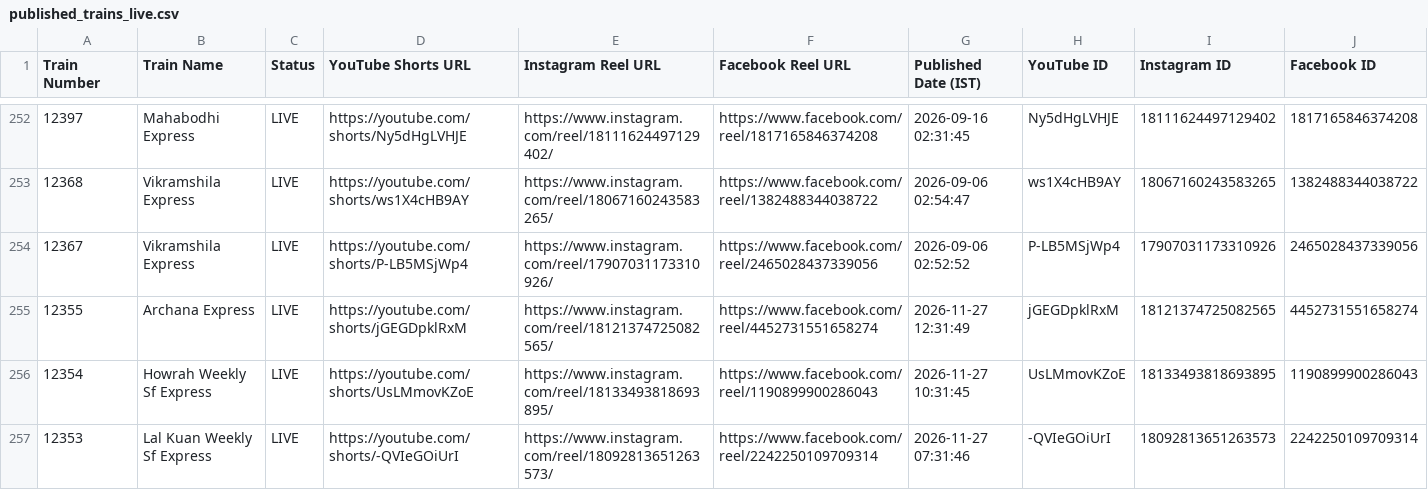
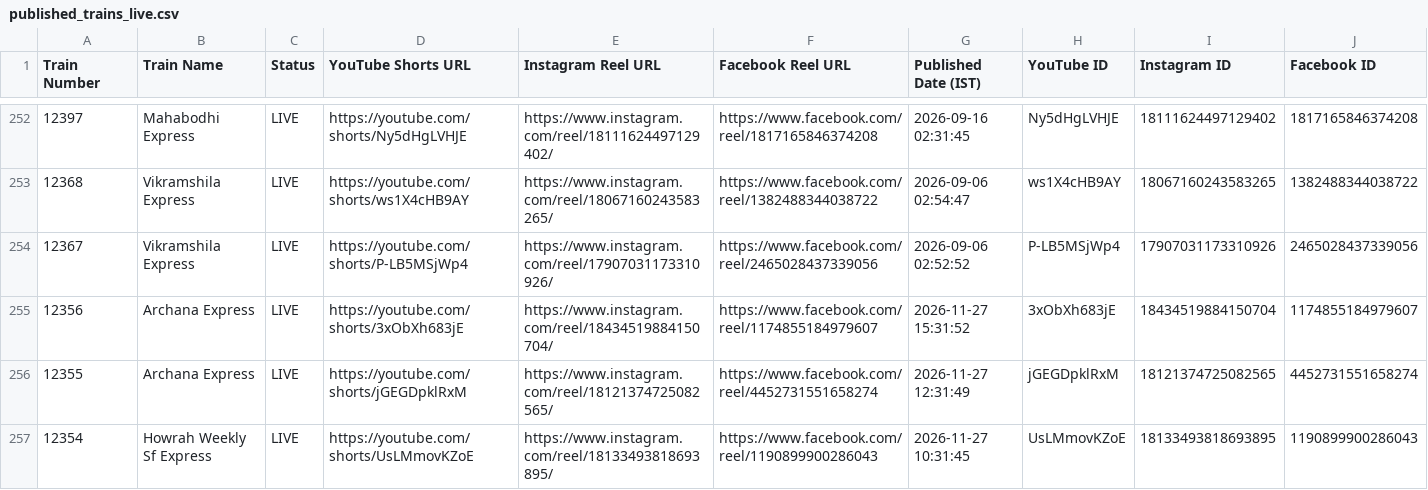
Before and after one commit to hkswami-007/railroutes-live-data, a CSV file: published_trains_live.csv, drawn as a sheet; only a part is shown, gaps mark what is left out; the shorter side is filled out with more unchanged rows.

Commit message:
chore: update published_trains_live.csv live feed [skip ci]

```diff
--- a/published_trains_live.csv
+++ b/published_trains_live.csv
@@ -254,2 +254,3 @@
 12367,Vikramshila Express,LIVE,https://youtube.com/shorts/P-LB5MSjWp4,https://www.instagram.com/reel/17907031173310926/,https://www.facebook.com/reel/2465028437339056,2026-09-06 02:52:52,P-LB5MSjWp4,17907031173310926,2465028437339056
+12356,Archana Express,LIVE,https://youtube.com/shorts/3xObXh683jE,https://www.instagram.com/reel/18434519884150704/,https://www.facebook.com/reel/1174855184979607,2026-11-27 15:31:52,3xObXh683jE,18434519884150704,1174855184979607
 12355,Archana Express,LIVE,https://youtube.com/shorts/jGEGDpklRxM,https://www.instagram.com/reel/18121374725082565/,https://www.facebook.com/reel/4452731551658274,2026-11-27 12:31:49,jGEGDpklRxM,18121374725082565,4452731551658274
```
